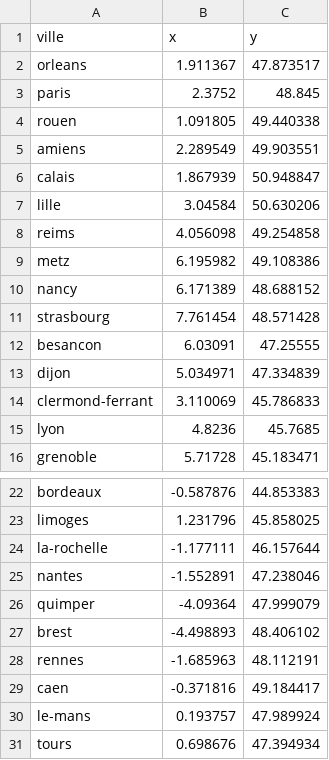
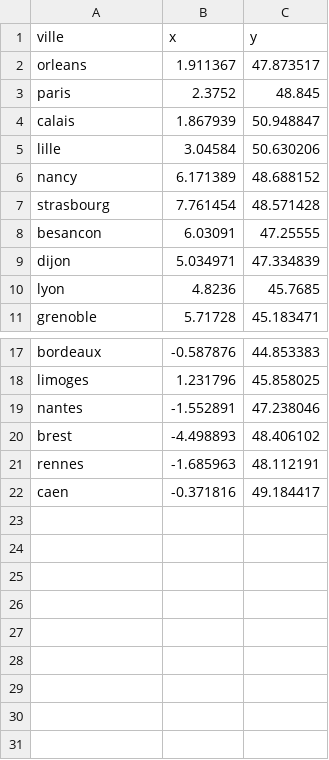
Before and after one commit to thibaultserti/ICO-PVC, a CSV file: cities.csv, drawn as a sheet; only a part is shown, gaps mark what is left out.

Commit message:
Add a Slider to choose the number of cities easily

```diff
--- a/cities.csv
+++ b/cities.csv
@@ -3,8 +3,4 @@ orleans,1.911367,47.873517
 paris,2.3752,48.845
-rouen,1.091805,49.440338
-amiens,2.289549,49.903551
 calais,1.867939,50.948847
 lille,3.04584,50.630206
-reims,4.056098,49.254858
-metz,6.195982,49.108386
 nancy,6.171389,48.688152
@@ -13,3 +9,2 @@ besancon,6.03091,47.25555
 dijon,5.034971,47.334839
-clermond-ferrant,3.110069,45.786833
 lyon,4.8236,45.7685
@@ -23,5 +18,3 @@ bordeaux,-0.587876,44.853383
 limoges,1.231796,45.858025
-la-rochelle,-1.177111,46.157644
 nantes,-1.552891,47.238046
-quimper,-4.09364,47.999079
 brest,-4.498893,48.406102
@@ -29,3 +22 @@ rennes,-1.685963,48.112191
 caen,-0.371816,49.184417
-le-mans,0.193757,47.989924
-tours,0.698676,47.394934
```
Also changed, not shown: 2 other files.
